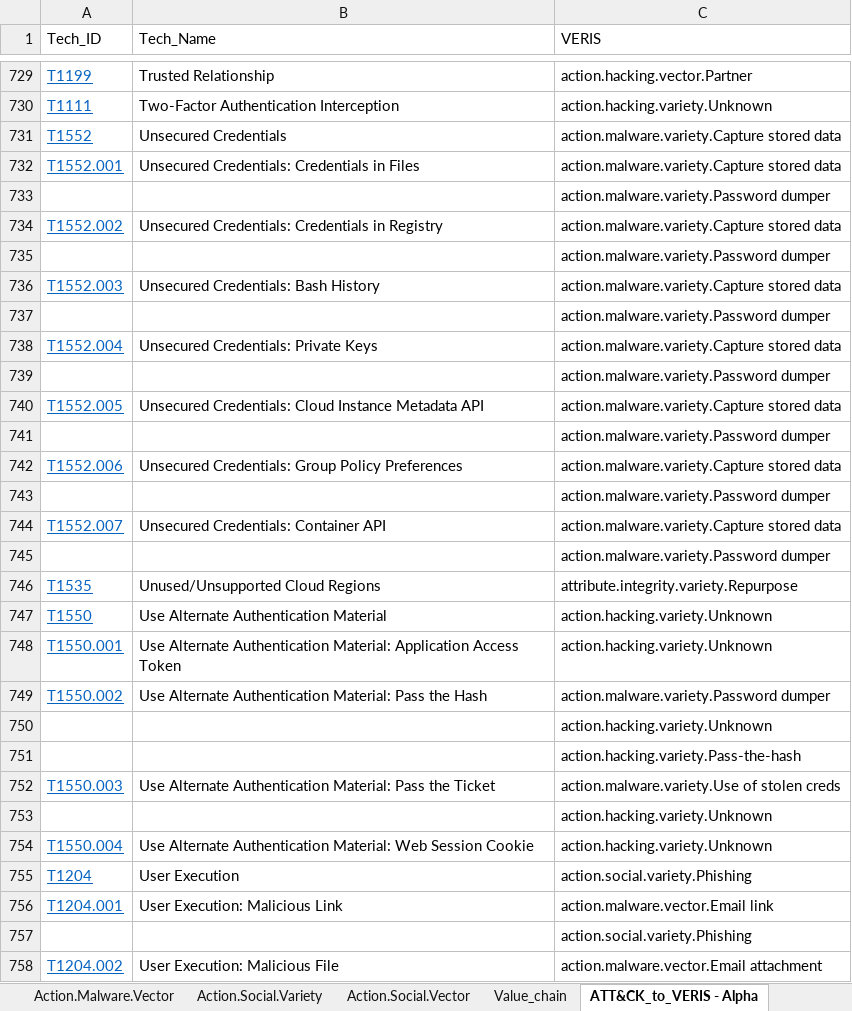
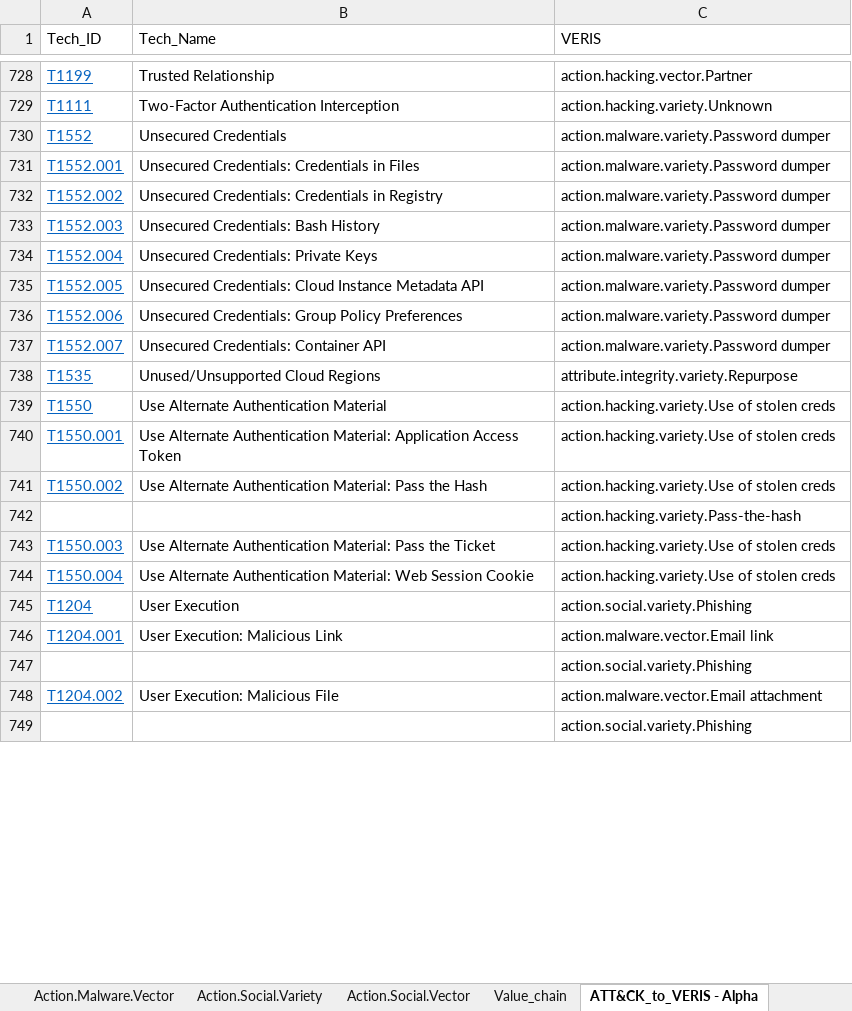
Before and after one commit to center-for-threat-informed-defense/attack_to_veris, an Excel workbook: frameworks/veris/veris-mappings.xlsx, sheet ATT&CK_to_VERIS - Alpha, drawn as a sheet; only a part is shown, gaps mark what is left out; the shorter side is filled out with more unchanged rows; values as stored, in another font and other column widths than the file's, no borders; removed rows and columns are numbered as before the commit, all else as after; the diff covers the shown part only; the diff names each change by its address in the sheet, - before the commit and + after, or states it on an @@ line.

```diff
--- a/frameworks/veris/veris-mappings.xlsx (sheet ATT&CK_to_VERIS - Alpha)
+++ b/frameworks/veris/veris-mappings.xlsx (sheet ATT&CK_to_VERIS - Alpha)
-C730:C731 (VERIS): action.malware.variety.Capture stored data
+C730:C731 (VERIS): action.malware.variety.Password dumper
-row 733:  |  | action.malware.variety.Password dumper
-C732 (VERIS): action.malware.variety.Capture stored data
+C732 (VERIS): action.malware.variety.Password dumper
-row 735:  |  | action.malware.variety.Password dumper
-C733 (VERIS): action.malware.variety.Capture stored data
+C733 (VERIS): action.malware.variety.Password dumper
-row 737:  |  | action.malware.variety.Password dumper
-C734 (VERIS): action.malware.variety.Capture stored data
+C734 (VERIS): action.malware.variety.Password dumper
-row 739:  |  | action.malware.variety.Password dumper
-C735 (VERIS): action.malware.variety.Capture stored data
+C735 (VERIS): action.malware.variety.Password dumper
-row 741:  |  | action.malware.variety.Password dumper
-C736 (VERIS): action.malware.variety.Capture stored data
+C736 (VERIS): action.malware.variety.Password dumper
-row 743:  |  | action.malware.variety.Password dumper
-C737 (VERIS): action.malware.variety.Capture stored data
+C737 (VERIS): action.malware.variety.Password dumper
-row 745:  |  | action.malware.variety.Password dumper
-C739:C740 (VERIS): action.hacking.variety.Unknown
+C739:C740 (VERIS): action.hacking.variety.Use of stolen creds
-C741 (VERIS): action.malware.variety.Password dumper
+C741 (VERIS): action.hacking.variety.Use of stolen creds
-row 750:  |  | action.hacking.variety.Unknown
-C743 (VERIS): action.malware.variety.Use of stolen creds
+C743 (VERIS): action.hacking.variety.Use of stolen creds
-row 753:  |  | action.hacking.variety.Unknown
-C744 (VERIS): action.hacking.variety.Unknown
+C744 (VERIS): action.hacking.variety.Use of stolen creds
```
Also changed, not shown: 1 added row, 2 removed rows and 3 edited cells elsewhere in this sheet, sheet Action.Malware.Variety, sheet Action.Hacking.Variety, sheet Attribute.Integrity.Variety, sheet Action.Malware.Vector, sheet Action.Hacking.Vector, frameworks/veris/veris-list-mappings.xlsx, 20 other files.
